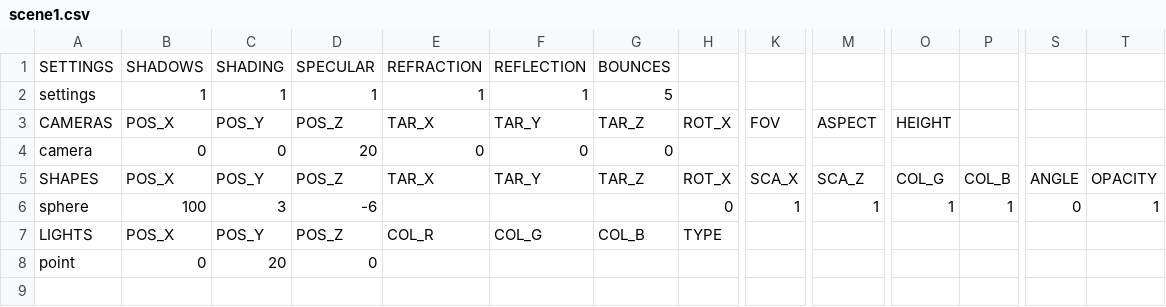
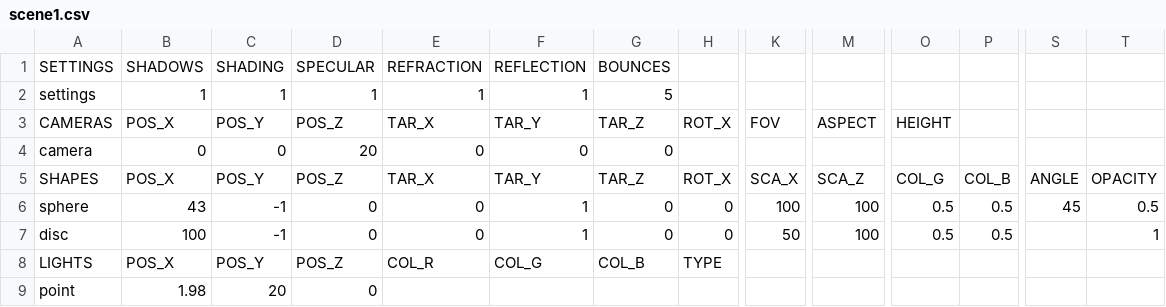
Before and after one commit to rasmusjaa/rt, a CSV file: resources/scene1.csv, drawn as a sheet; only a part is shown, gaps mark what is left out; addresses are those after the commit; rows hold the shown columns only; the diff names each change by its address in the sheet, - before the commit and + after, or states it on an @@ line.

```diff
--- a/resources/scene1.csv
+++ b/resources/scene1.csv
-B6: 100
+B6: 43
-C6: 3
+C6: -1
-D6: -6
+D6: 0
-E6: (empty)
+E6: 0
-F6: (empty)
+F6: 1
-G6: (empty)
+G6: 0
-K6: 1
+K6: 100
-M6: 1
+M6: 100
-O6: 1
+O6: 0.5
-P6: 1
+P6: 0.5
-S6: 0
+S6: 45
-T6: 1
+T6: 0.5
+row 7: disc | 100 | -1 | 0 | 0 | 1 | 0 | 0 | 50 | 100 | 0.5 | 0.5 |  | 1
-B9: 0
+B9: 1.98
```
Also changed, not shown: 2 other files.
